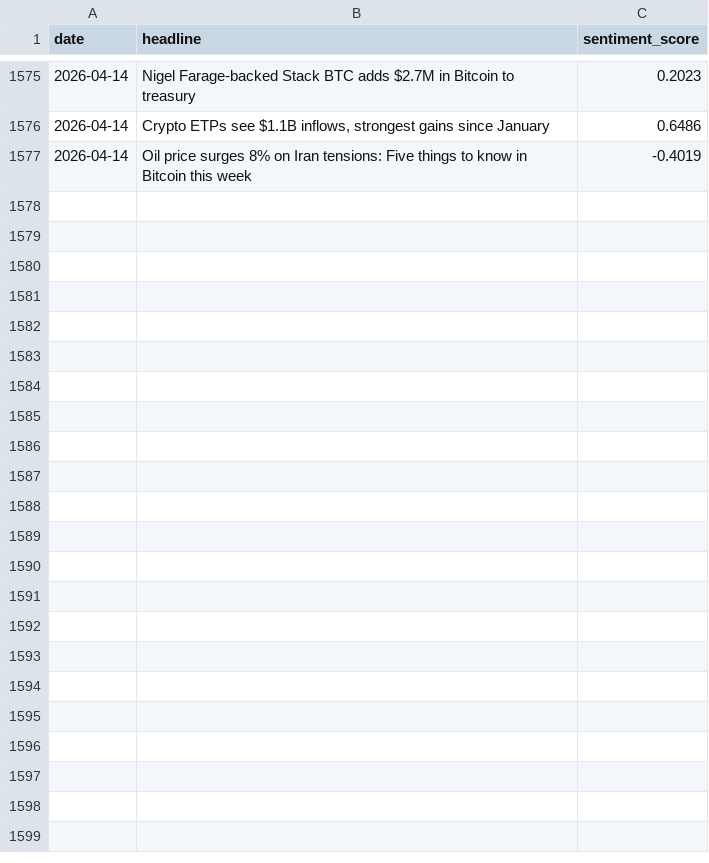
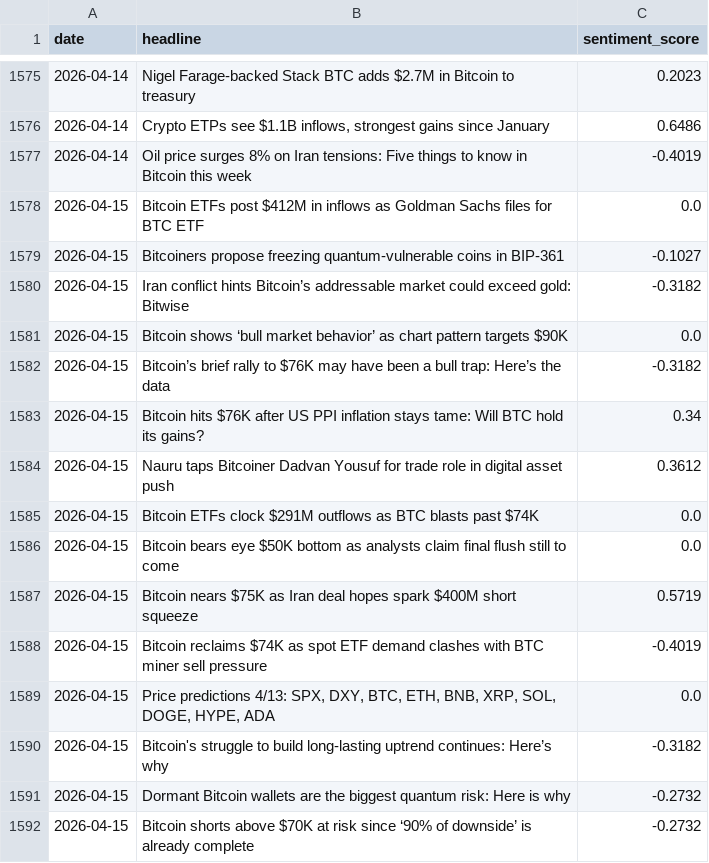
Before and after one commit to wandura412/hype-vs-reality, a CSV file: data/raw_tweets/news_sentiment.csv, drawn as a sheet; only a part is shown, gaps mark what is left out; the diff names each change by its address in the sheet, - before the commit and + after, or states it on an @@ line.

```diff
--- a/data/raw_tweets/news_sentiment.csv
+++ b/data/raw_tweets/news_sentiment.csv
+row 1578: 2026-04-15 | Bitcoin ETFs post $412M in inflows as Goldman Sachs files for BTC ETF | 0.0
+row 1579: 2026-04-15 | Bitcoiners propose freezing quantum-vulnerable coins in BIP-361 | -0.1027
+row 1580: 2026-04-15 | Iran conflict hints Bitcoin’s addressable market could exceed gold: Bitwise | -0.3182
+row 1581: 2026-04-15 | Bitcoin shows ‘bull market behavior’ as chart pattern targets $90K | 0.0
+row 1582: 2026-04-15 | Bitcoin’s brief rally to $76K may have been a bull trap: Here’s the data | -0.3182
+row 1583: 2026-04-15 | Bitcoin hits $76K after US PPI inflation stays tame: Will BTC hold its gains? | 0.34
+row 1584: 2026-04-15 | Nauru taps Bitcoiner Dadvan Yousuf for trade role in digital asset push | 0.3612
+row 1585: 2026-04-15 | Bitcoin ETFs clock $291M outflows as BTC blasts past $74K | 0.0
+row 1586: 2026-04-15 | Bitcoin bears eye $50K bottom as analysts claim final flush still to come | 0.0
+row 1587: 2026-04-15 | Bitcoin nears $75K as Iran deal hopes spark $400M short squeeze | 0.5719
+row 1588: 2026-04-15 | Bitcoin reclaims $74K as spot ETF demand clashes with BTC miner sell pressure | -0.4019
+row 1589: 2026-04-15 | Price predictions 4/13: SPX, DXY, BTC, ETH, BNB, XRP, SOL, DOGE, HYPE, ADA | 0.0
+row 1590: 2026-04-15 | Bitcoin's struggle to build long-lasting uptrend continues: Here’s why | -0.3182
+row 1591: 2026-04-15 | Dormant Bitcoin wallets are the biggest quantum risk: Here is why | -0.2732
+row 1592: 2026-04-15 | Bitcoin shorts above $70K at risk since ‘90% of downside’ is already complete | -0.2732
```
